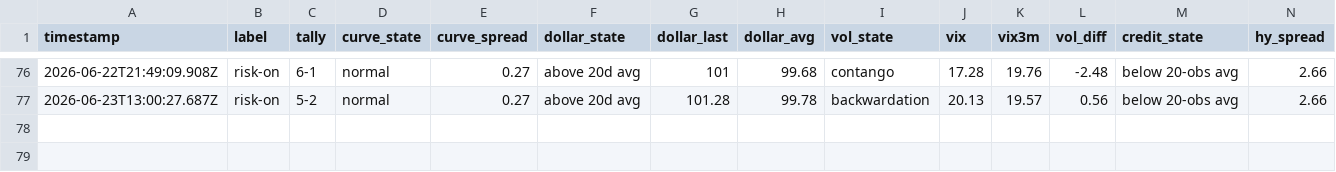
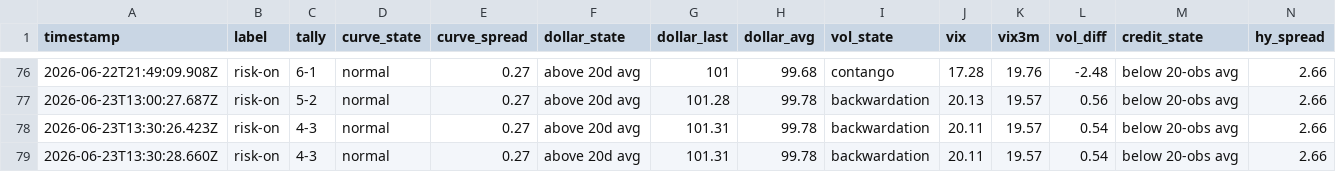
Before and after one commit to Jad-N/Market-Watcher, a CSV file: regime history.csv, drawn as a sheet; only a part is shown, gaps mark what is left out; rows hold the shown columns only; the diff names each change by its address in the sheet, - before the commit and + after, or states it on an @@ line.

```diff
--- a/regime history.csv
+++ b/regime history.csv
+row 78: 2026-06-23T13:30:26.423Z | risk-on | 4-3 | normal | 0.27 | above 20d avg | 101.31 | 99.78 | backwardation | 20.11 | 19.57 | 0.54 | below 20-obs avg | 2.66
+row 79: 2026-06-23T13:30:28.660Z | risk-on | 4-3 | normal | 0.27 | above 20d avg | 101.31 | 99.78 | backwardation | 20.11 | 19.57 | 0.54 | below 20-obs avg | 2.66
```
Also changed, not shown: docs/mood-history.csv, source-quality history.csv, 4 other files.
